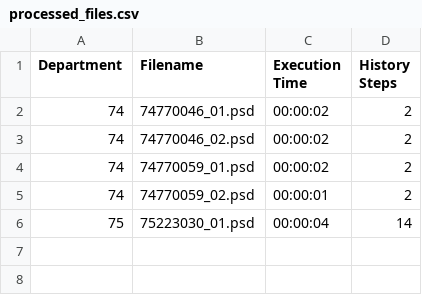
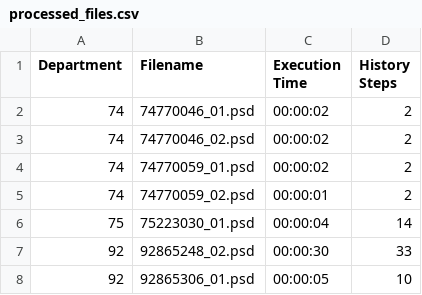
Before and after one commit to xRyul/photoshop-timer, a CSV file: processed_files.csv, drawn as a sheet; the diff names each change by its address in the sheet, - before the commit and + after, or states it on an @@ line.

```diff
--- a/processed_files.csv
+++ b/processed_files.csv
+row 7: 92 | 92865248_02.psd | 00:00:30 | 33
+row 8: 92 | 92865306_01.psd | 00:00:05 | 10
```
Also changed, not shown: 4 other files.
